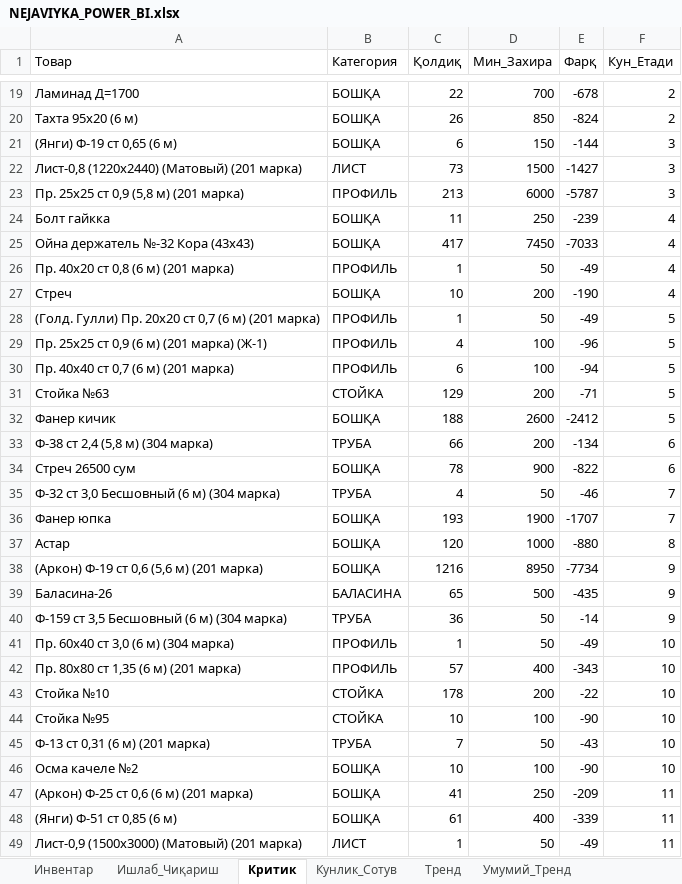
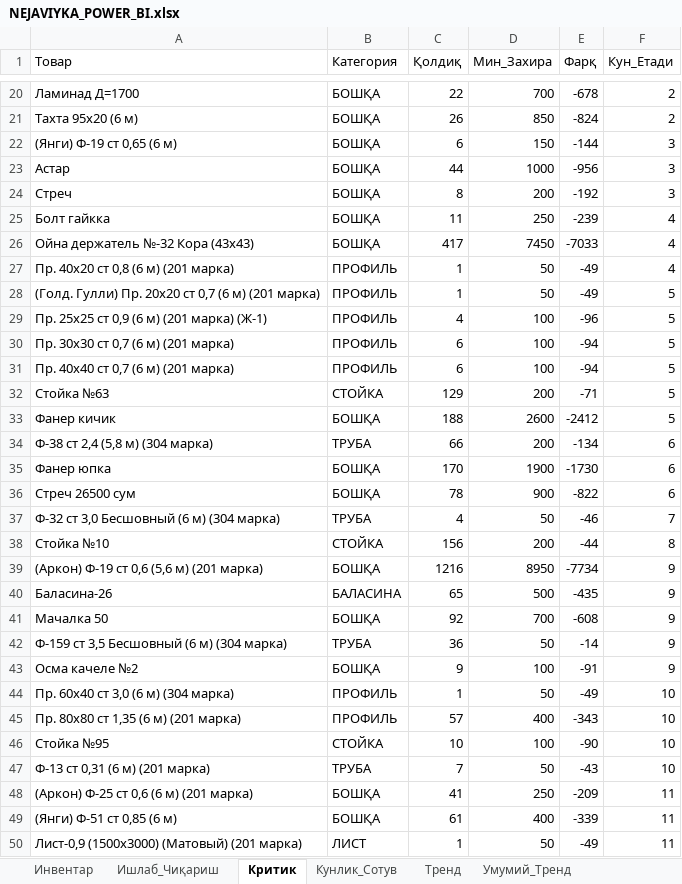
Before and after one commit to HuzayfaSobiorv/Huzayfa, an Excel workbook: NEJAVIYKA_POWER_BI.xlsx, sheet Критик, drawn as a sheet; only a part is shown, gaps mark what is left out; values as stored, in another font and other column widths than the file's, no borders; removed rows and columns are numbered as before the commit, all else as after; the diff covers the shown part only; the diff names each change by its address in the sheet, - before the commit and + after, or states it on an @@ line.

```diff
--- a/NEJAVIYKA_POWER_BI.xlsx (sheet Критик)
+++ b/NEJAVIYKA_POWER_BI.xlsx (sheet Критик)
-row 22: Лист-0,8 (1220х2440) (Матовый) (201 марка) | ЛИСТ | 73 | 1500 | -1427 | 3
-row 23: Пр. 25х25 ст 0,9 (5,8 м) (201 марка) | ПРОФИЛЬ | 213 | 6000 | -5787 | 3
+row 23: Астар | БОШҚА | 44 | 1000 | -956 | 3
+row 24: Стреч | БОШҚА | 8 | 200 | -192 | 3
-row 27: Стреч | БОШҚА | 10 | 200 | -190 | 4
+row 30: Пр. 30х30 ст 0,7 (6 м) (201 марка) | ПРОФИЛЬ | 6 | 100 | -94 | 5
+row 35: Фанер юпка | БОШҚА | 170 | 1900 | -1730 | 6
-row 36: Фанер юпка | БОШҚА | 193 | 1900 | -1707 | 7
-row 37: Астар | БОШҚА | 120 | 1000 | -880 | 8
+row 38: Стойка №10 | СТОЙКА | 156 | 200 | -44 | 8
+row 41: Мачалка 50 | БОШҚА | 92 | 700 | -608 | 9
+row 43: Осма качеле №2 | БОШҚА | 9 | 100 | -91 | 9
-row 43: Стойка №10 | СТОЙКА | 178 | 200 | -22 | 10
-row 46: Осма качеле №2 | БОШҚА | 10 | 100 | -90 | 10
```
Also changed, not shown: 86 added rows, 77 removed rows and 55 edited cells elsewhere in this sheet, sheet Инвентар, sheet Тренд, sheet Кунлик_Сотув, sheet Контейнерлар, sheet Ишлаб_Чиқариш, sheet Умумий_Тренд, 1 more sheet, 7 other files.
